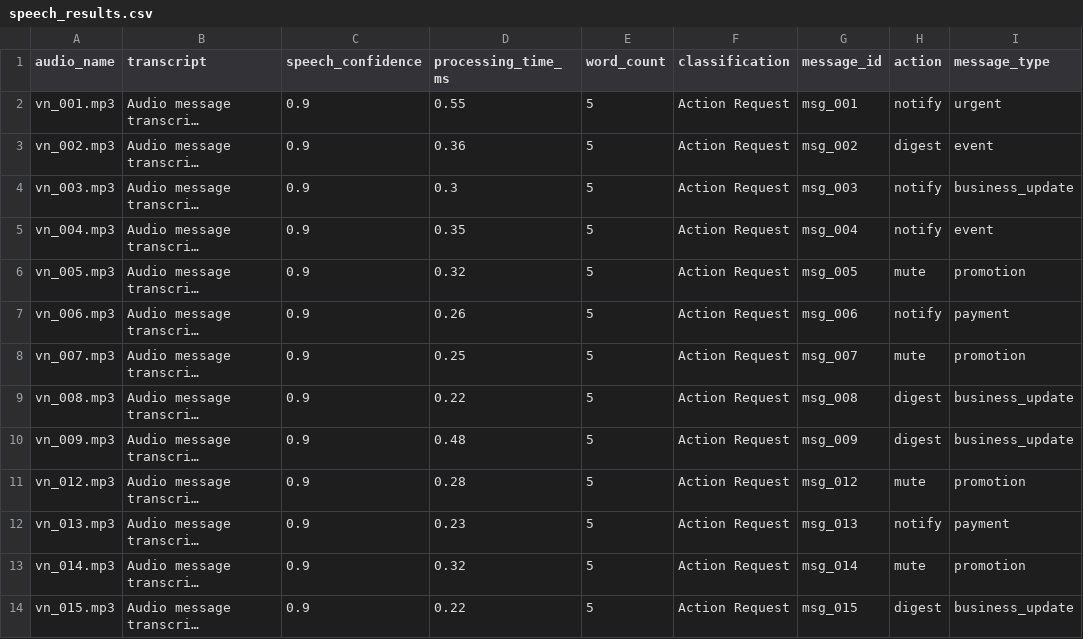
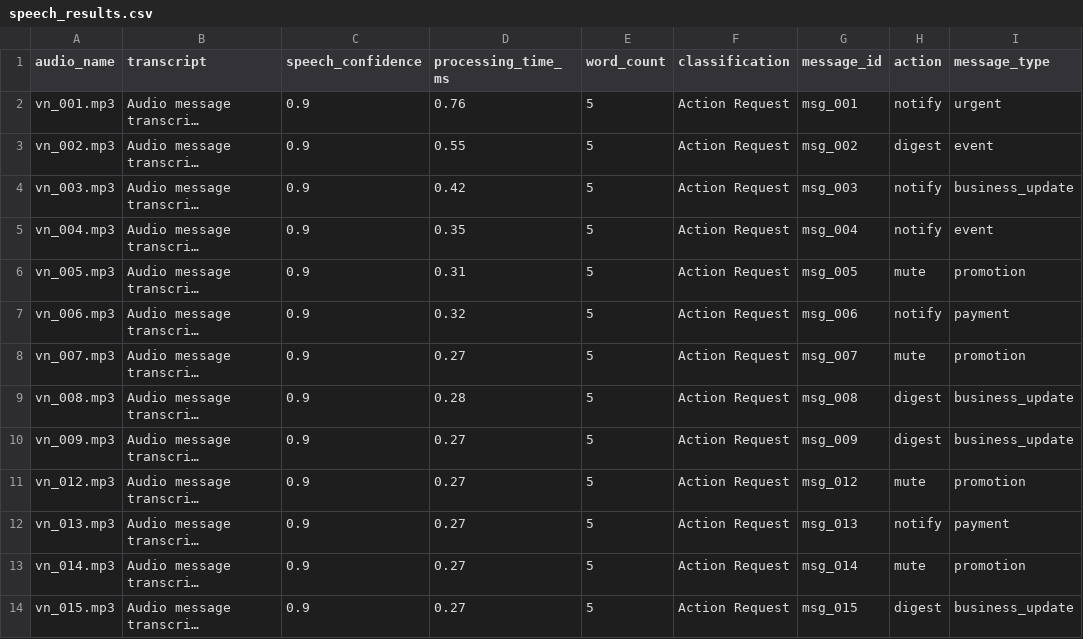
Before and after one commit to santheesh73/Notification-Router, a CSV file: speech_results.csv, drawn as a sheet; only a part is shown; long unchanged cells end in …; the diff names each change by its address in the sheet, - before the commit and + after, or states it on an @@ line.

```diff
--- a/speech_results.csv
+++ b/speech_results.csv
-D2 (processing_time_ms): 0.55
+D2 (processing_time_ms): 0.76
-D3 (processing_time_ms): 0.36
+D3 (processing_time_ms): 0.55
-D4 (processing_time_ms): 0.3
+D4 (processing_time_ms): 0.42
-D6 (processing_time_ms): 0.32
+D6 (processing_time_ms): 0.31
-D7 (processing_time_ms): 0.26
+D7 (processing_time_ms): 0.32
-D8 (processing_time_ms): 0.25
+D8 (processing_time_ms): 0.27
-D9 (processing_time_ms): 0.22
+D9 (processing_time_ms): 0.28
-D10 (processing_time_ms): 0.48
+D10 (processing_time_ms): 0.27
-D11 (processing_time_ms): 0.28
+D11 (processing_time_ms): 0.27
-D12 (processing_time_ms): 0.23
+D12 (processing_time_ms): 0.27
-D13 (processing_time_ms): 0.32
+D13 (processing_time_ms): 0.27
-D14 (processing_time_ms): 0.22
+D14 (processing_time_ms): 0.27
```
Also changed, not shown: ocr_results.csv, 12 other files.
